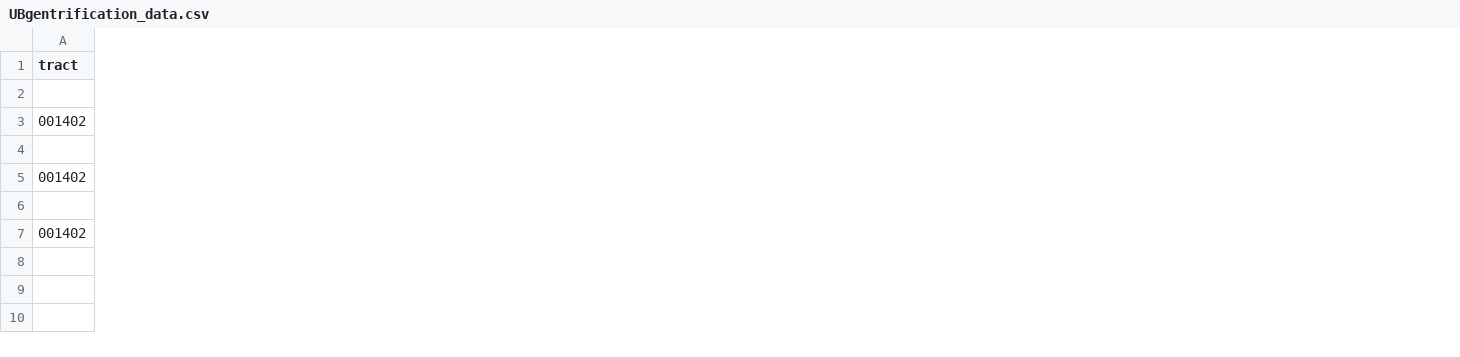
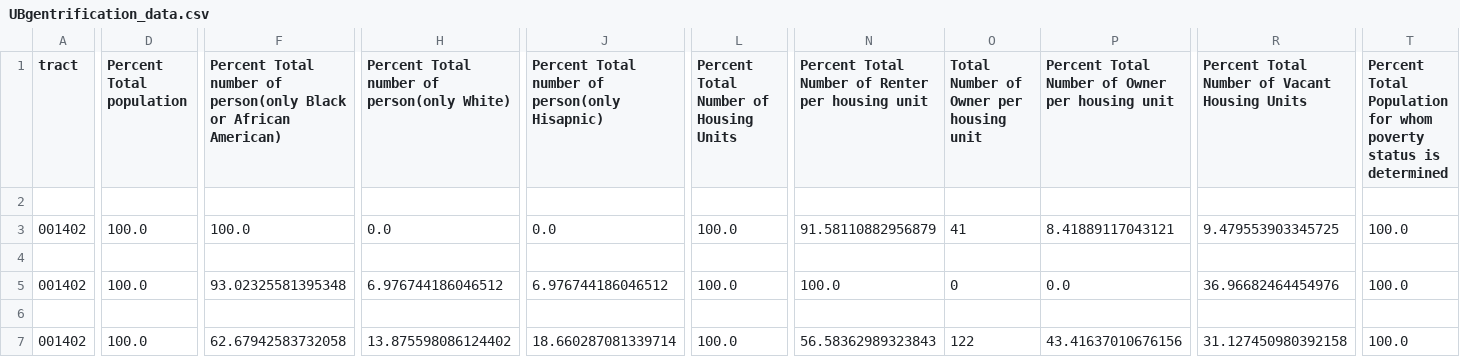
Before and after one commit to gentrification-ub/Data_from_UScensus, a CSV file: UBgentrification_data.csv, drawn as a sheet; only a part is shown, gaps mark what is left out; the diff covers the shown part only; the diff names each change by its address in the sheet, - before the commit and + after, or states it on an @@ line.

Commit message:
- percentages are added in - unit testing still required to check whether it has the right data

```diff
--- a/UBgentrification_data.csv
+++ b/UBgentrification_data.csv
+column D (Percent Total population), rows 3-7: 100.0 |  | 100.0 |  | 100.0
+column F, rows 1-7: Percent Total number of person(only Black or African American) |  | 100.0 |  | 93.02325581395348 |  | 62.67942583732058
+column H, rows 1-7: Percent Total number of person(only White) |  | 0.0 |  | 6.976744186046512 |  | 13.875598086124402
+column J, rows 1-7: Percent Total number of person(only Hisapnic) |  | 0.0 |  | 6.976744186046512 |  | 18.660287081339714
+column L, rows 1-7: Percent Total Number of Housing Units |  | 100.0 |  | 100.0 |  | 100.0
+column N, rows 1-7: Percent Total Number of Renter per housing unit |  | 91.58110882956879 |  | 100.0 |  | 56.58362989323843
+column O, rows 1-7: Total Number of Owner per housing unit |  | 41 |  | 0 |  | 122
+column P, rows 1-7: Percent Total Number of Owner per housing unit |  | 8.41889117043121 |  | 0.0 |  | 43.41637010676156
+column R, rows 1-7: Percent Total Number of Vacant Housing Units |  | 9.479553903345725 |  | 36.96682464454976 |  | 31.127450980392158
+column T, rows 1-7: Percent Total Population for whom poverty status is determined |  | 100.0 |  | 100.0 |  | 100.0
```
Also changed, not shown: 8 added columns elsewhere in this file, 1 other file.
